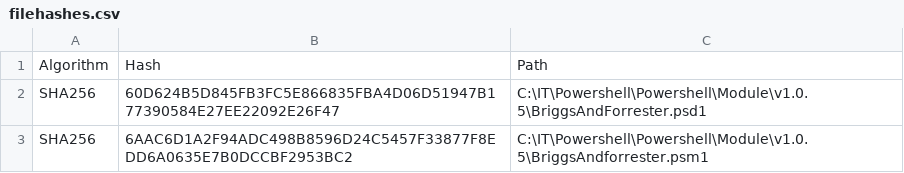
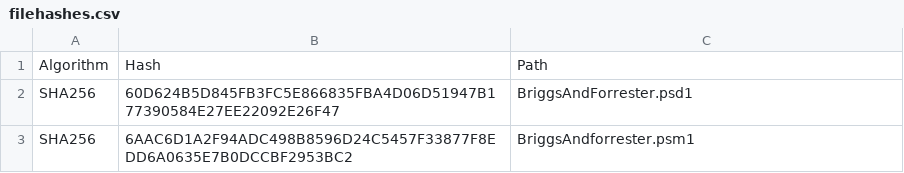
Before and after one commit to BriggsAndForrester/BAFPublic, a CSV file: filehashes.csv, drawn as a sheet.

Commit message:
Update filehashes.csv
remove path

```diff
--- a/filehashes.csv
+++ b/filehashes.csv
@@ -1,3 +1,3 @@
 "Algorithm","Hash","Path"
-"SHA256","60D624B5D845FB3FC5E866835FBA4D06D51947B177390584E27EE22092E26F47","C:\IT\Powershell\Powershell\Module\v1.0.5\BriggsAndForrester.psd1"
-"SHA256","6AAC6D1A2F94ADC498B8596D24C5457F33877F8EDD6A0635E7B0DCCBF2953BC2","C:\IT\Powershell\Powershell\Module\v1.0.5\BriggsAndforrester.psm1"
+"SHA256","60D624B5D845FB3FC5E866835FBA4D06D51947B177390584E27EE22092E26F47","BriggsAndForrester.psd1"
+"SHA256","6AAC6D1A2F94ADC498B8596D24C5457F33877F8EDD6A0635E7B0DCCBF2953BC2","BriggsAndforrester.psm1"
```
